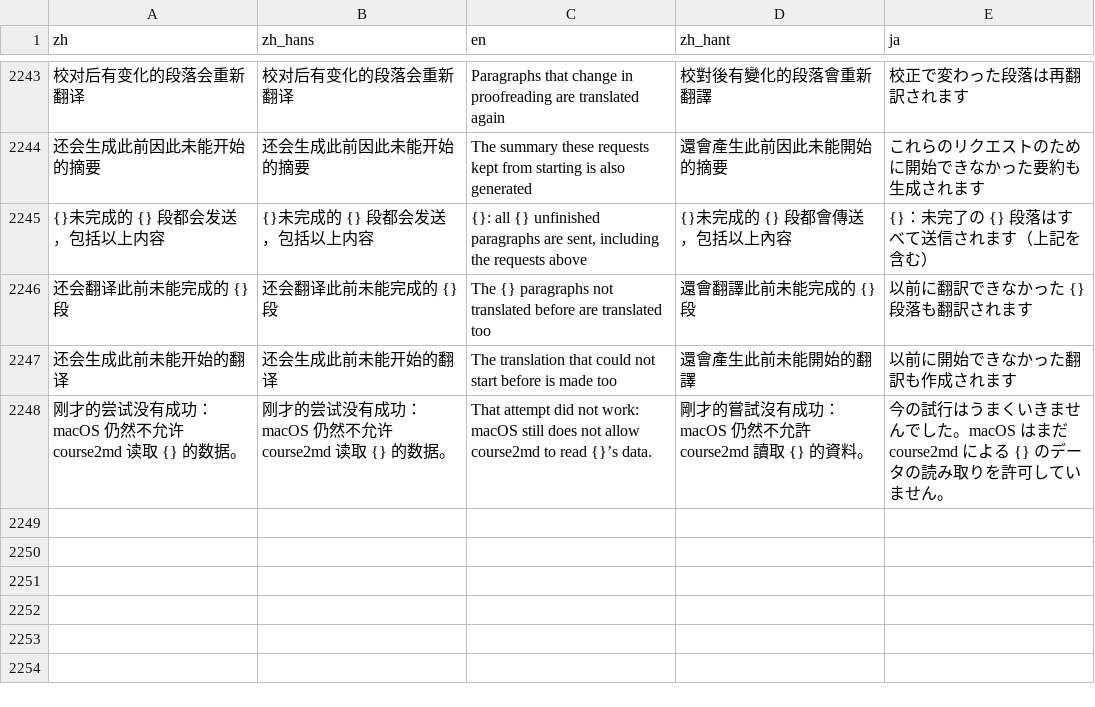
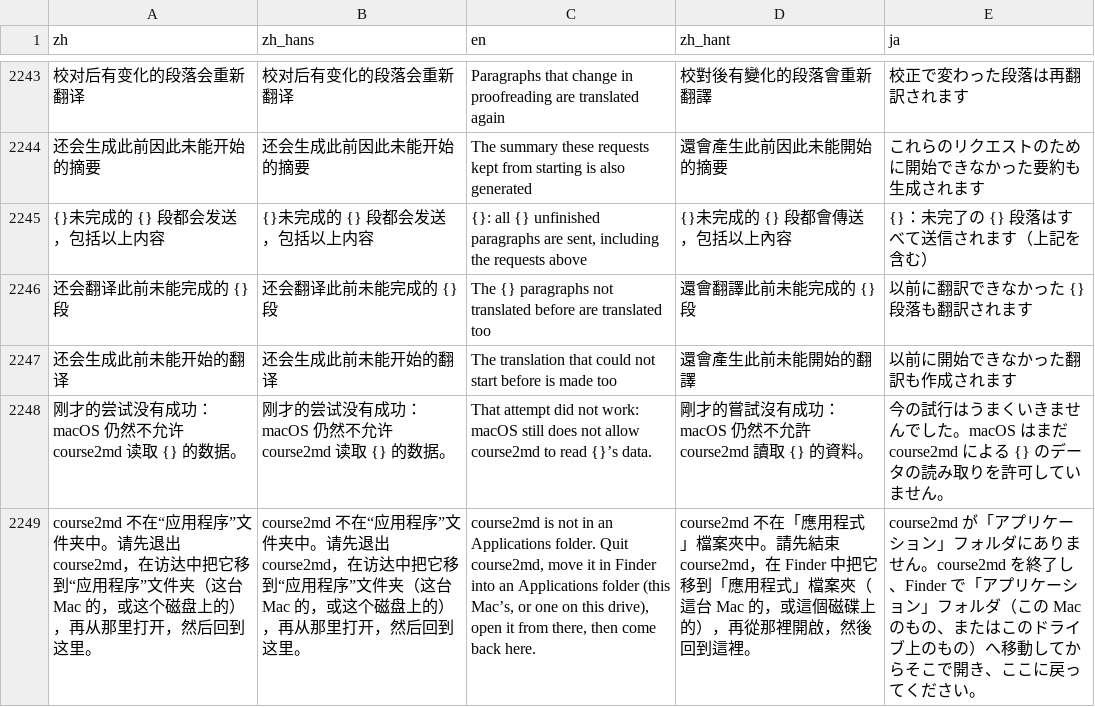
Before and after one commit to mizorewww/course2md, a TSV file: i18n/catalog.tsv, drawn as a sheet; only a part is shown, gaps mark what is left out; the diff names each change by its address in the sheet, - before the commit and + after, or states it on an @@ line.

```diff
--- a/i18n/catalog.tsv
+++ b/i18n/catalog.tsv
+row 2249: course2md 不在“应用程序”文件夹中。请先退出 course2md，在访达中把它移到“应用程序”文件夹（这台 Mac 的，或这个磁盘上的），再从那里打开，然后回到这里。 | course2md 不在“应用程序”文件夹中。请先退出 course2md，在访达中把它移到“应用程序”文件夹（这台 Mac 的，或这个磁盘上的），再从那里打开，然后回到这里。 | course2md is not in an Applications folder. Quit course2md, move it in Finder into an Applications folder (this Mac’s, or one on this drive), open it from there, then come back here. | course2md 不在「應用程式」檔案夾中。請先結束 course2md，在 Finder 中把它移到「應用程式」檔案夾（這台 Mac 的，或這個磁碟上的），再從那裡開啟，然後回到這裡。 | course2md が「アプリケーション」フォルダにありません。course2md を終了し、Finder で「アプリケーション」フォルダ（この Mac のもの、またはこのドライブ上のもの）へ移動してからそこで開き、ここに戻ってください。
```
Also changed, not shown: 2 other files.
